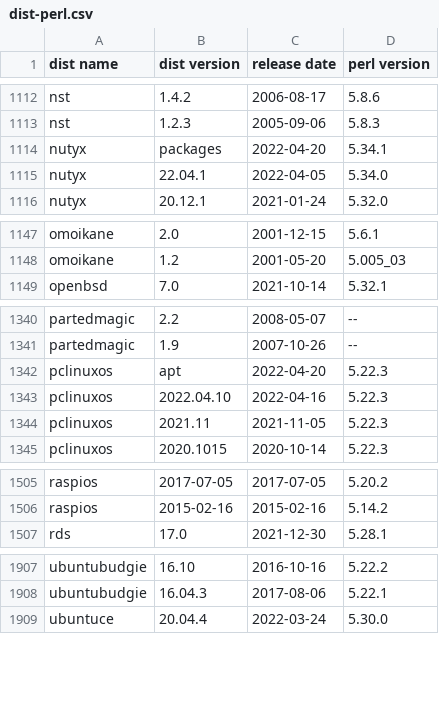
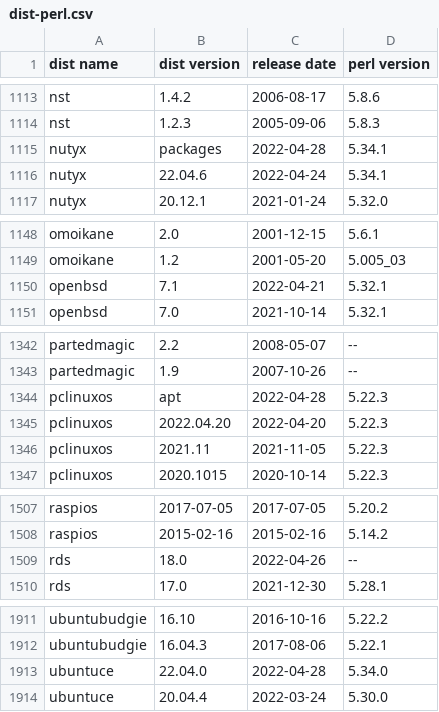
Before and after one commit to Tux/System-Info, a CSV file: sandbox/dist-perl.csv, drawn as a sheet; only a part is shown, gaps mark what is left out; the diff covers the shown part only.

Commit message:
Update distro list
• Added   -
• Removed -
• Updated archman, bluestar, easynas, garuda, ipfire, kodachi, kubuntu, lite,
  lubuntu, nixos, openbsd, openmamba, openmediavault, popos, rds, snal,
  ubuntu, ubuntubudgie, ubuntuce, ubuntukylin, ubuntumate, ubuntustudio,
  voyager, xubuntu

```diff
--- a/sandbox/dist-perl.csv
+++ b/sandbox/dist-perl.csv
@@ -1113,4 +1114,4 @@ nst,1.4.2,2006-08-17,5.8.6
 nst,1.2.3,2005-09-06,5.8.3
-nutyx,packages,2022-04-20,5.34.1
-nutyx,22.04.1,2022-04-05,5.34.0
+nutyx,packages,2022-04-28,5.34.1
+nutyx,22.04.6,2022-04-24,5.34.1
 nutyx,20.12.1,2021-01-24,5.32.0
@@ -1148,2 +1149,3 @@ omoikane,2.0,2001-12-15,5.6.1
 omoikane,1.2,2001-05-20,5.005_03
+openbsd,7.1,2022-04-21,5.32.1
 openbsd,7.0,2021-10-14,5.32.1
@@ -1341,4 +1343,4 @@ partedmagic,2.2,2008-05-07,--
 partedmagic,1.9,2007-10-26,--
-pclinuxos,apt,2022-04-20,5.22.3
-pclinuxos,2022.04.10,2022-04-16,5.22.3
+pclinuxos,apt,2022-04-28,5.22.3
+pclinuxos,2022.04.20,2022-04-20,5.22.3
 pclinuxos,2021.11,2021-11-05,5.22.3
@@ -1506,2 +1508,3 @@ raspios,2017-07-05,2017-07-05,5.20.2
 raspios,2015-02-16,2015-02-16,5.14.2
+rds,18.0,2022-04-26,--
 rds,17.0,2021-12-30,5.28.1
@@ -1908,2 +1912,3 @@ ubuntubudgie,16.10,2016-10-16,5.22.2
 ubuntubudgie,16.04.3,2017-08-06,5.22.1
+ubuntuce,22.04.0,2022-04-28,5.34.0
 ubuntuce,20.04.4,2022-03-24,5.30.0
```
Also changed, not shown: 4 added rows, 2 removed rows and 58 edited cells elsewhere in this file.
